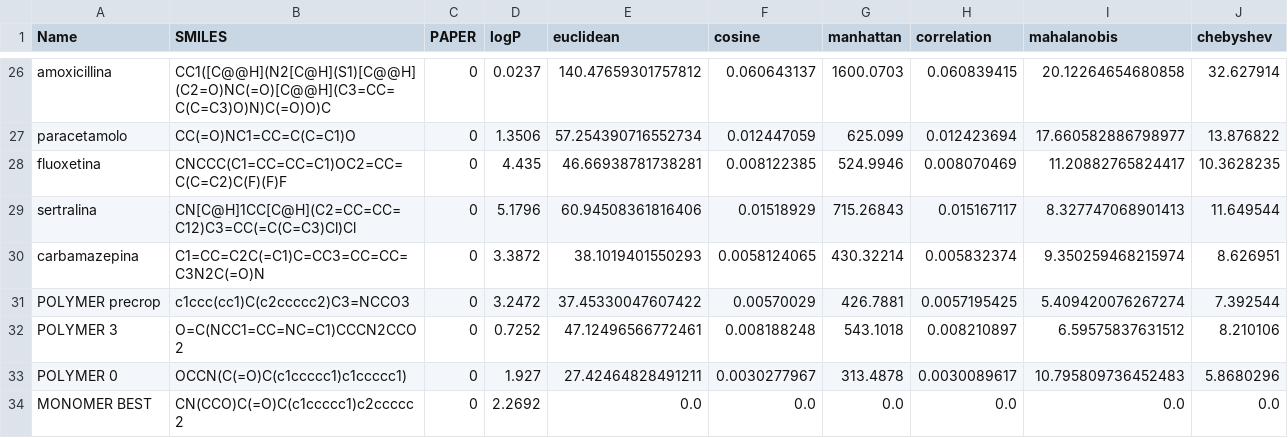
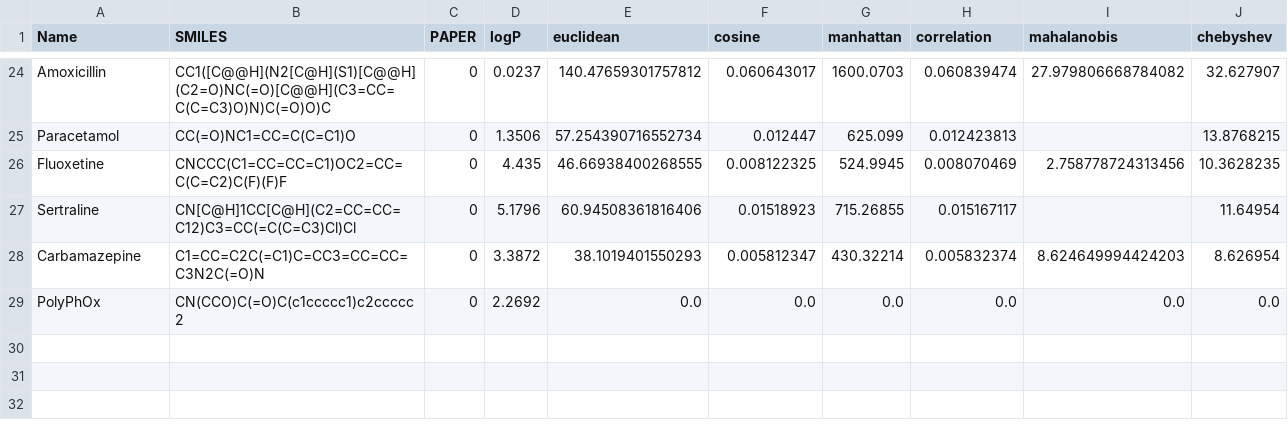
Before and after one commit to Duccioo/CACCA, a CSV file: saved_models/model_preCondRNN_v4.2/distance_polymer2.csv, drawn as a sheet; only a part is shown, gaps mark what is left out; removed rows and columns are numbered as before the commit, all else as after; the diff covers the shown part only; the diff names each change by its address in the sheet, - before the commit and + after, or states it on an @@ line.

```diff
--- a/saved_models/model_preCondRNN_v4.2/distance_polymer2.csv
+++ b/saved_models/model_preCondRNN_v4.2/distance_polymer2.csv
-A24 (Name): amoxicillina
+A24 (Name): Amoxicillin
-F24 (cosine): 0.060643137
+F24 (cosine): 0.060643017
-H24 (correlation): 0.060839415
+H24 (correlation): 0.060839474
-I24 (mahalanobis): 20.12264654680858
+I24 (mahalanobis): 27.979806668784082
-J24 (chebyshev): 32.627914
+J24 (chebyshev): 32.627907
-A25 (Name): paracetamolo
+A25 (Name): Paracetamol
-F25 (cosine): 0.012447059
+F25 (cosine): 0.012447
-H25 (correlation): 0.012423694
+H25 (correlation): 0.012423813
-I25 (mahalanobis): 17.660582886798977
+I25 (mahalanobis): (empty)
-J25 (chebyshev): 13.876822
+J25 (chebyshev): 13.8768215
-A26 (Name): fluoxetina
+A26 (Name): Fluoxetine
-E26 (euclidean): 46.66938781738281
+E26 (euclidean): 46.66938400268555
-F26 (cosine): 0.008122385
+F26 (cosine): 0.008122325
-G26 (manhattan): 524.9946
+G26 (manhattan): 524.9945
-I26 (mahalanobis): 11.20882765824417
+I26 (mahalanobis): 2.758778724313456
-A27 (Name): sertralina
+A27 (Name): Sertraline
-F27 (cosine): 0.01518929
+F27 (cosine): 0.01518923
-G27 (manhattan): 715.26843
+G27 (manhattan): 715.26855
-I27 (mahalanobis): 8.327747068901413
+I27 (mahalanobis): (empty)
-J27 (chebyshev): 11.649544
+J27 (chebyshev): 11.64954
-A28 (Name): carbamazepina
+A28 (Name): Carbamazepine
-F28 (cosine): 0.0058124065
+F28 (cosine): 0.005812347
-I28 (mahalanobis): 9.350259468215974
+I28 (mahalanobis): 8.624649994424203
-J28 (chebyshev): 8.626951
+J28 (chebyshev): 8.626954
-row 31: POLYMER precrop | c1ccc(cc1)C(c2ccccc2)C3=NCCO3 | 0 | 3.2472 | 37.45330047607422 | 0.00570029 | 426.7881 | 0.0057195425 | 5.409420076267274 | 7.392544
-row 32: POLYMER 3 | O=C(NCC1=CC=NC=C1)CCCN2CCO2 | 0 | 0.7252 | 47.12496566772461 | 0.008188248 | 543.1018 | 0.008210897 | 6.59575837631512 | 8.210106
-row 33: POLYMER 0 | OCCN(C(=O)C(c1ccccc1)c1ccccc1) | 0 | 1.927 | 27.42464828491211 | 0.0030277967 | 313.4878 | 0.0030089617 | 10.795809736452483 | 5.8680296
-A29 (Name): MONOMER BEST
+A29 (Name): PolyPhOx
```
Also changed, not shown: 2 removed rows and 59 edited cells elsewhere in this file, assets/mol_test.csv, 9 other files.
